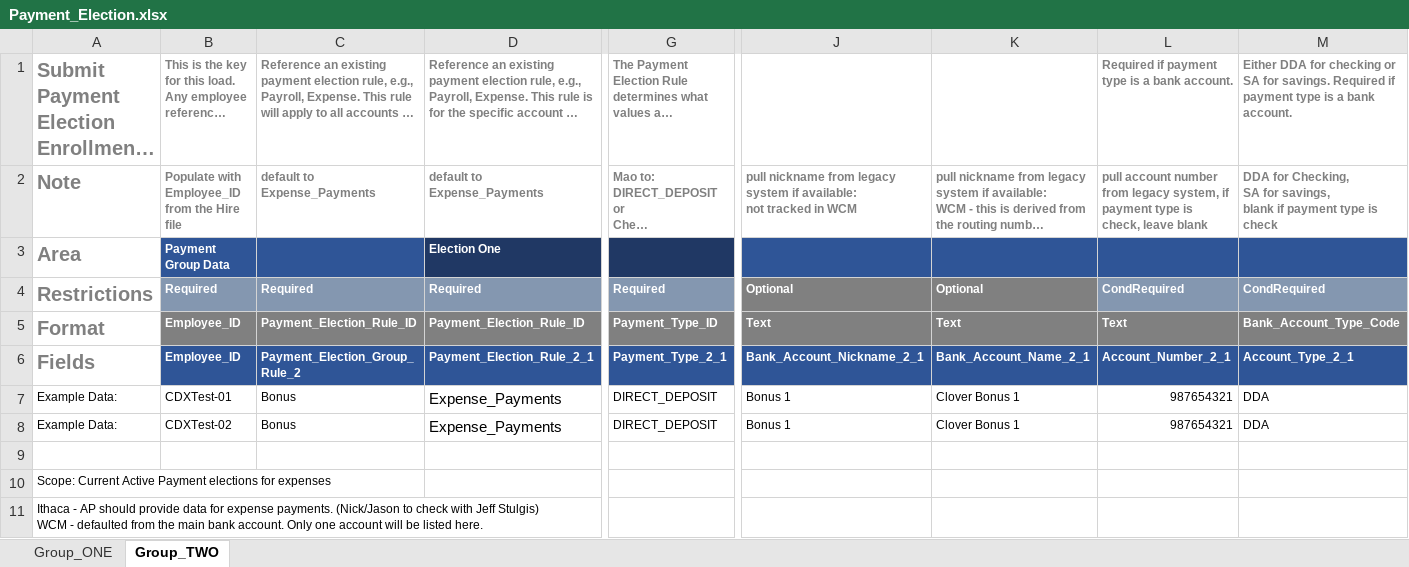
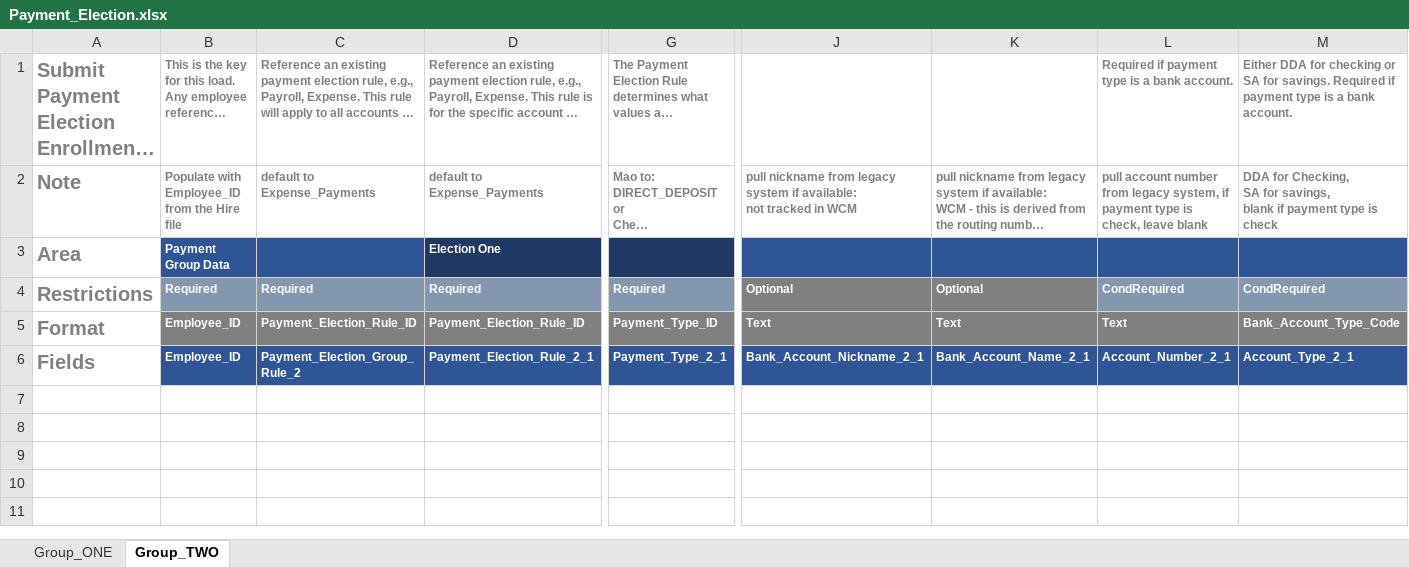
Before and after one commit to CU-CommunityApps/cu-kfs, an Excel workbook: src/main/resources/edu/cornell/kfs/cemi/pdp/batch/Payment_Election.xlsx, sheet Group_TWO, drawn as a sheet; only a part is shown, gaps mark what is left out; long unchanged cells end in …; values as stored, in another font and other column widths than the file's, no borders; rows hold the shown columns only; ↵ is a line break in a cell; the diff names each change by its address in the sheet, - before the commit and + after, or states it on an @@ line.

```diff
--- a/src/main/resources/edu/cornell/kfs/cemi/pdp/batch/Payment_Election.xlsx (sheet Group_TWO)
+++ b/src/main/resources/edu/cornell/kfs/cemi/pdp/batch/Payment_Election.xlsx (sheet Group_TWO)
-row 7: Example Data: | CDXTest-01 | Bonus | Expense_Payments | DIRECT_DEPOSIT | Bonus 1 | Clover Bonus 1 | 987654321 | DDA
-row 8: Example Data: | CDXTest-02 | Bonus | Expense_Payments | DIRECT_DEPOSIT | Bonus 1 | Clover Bonus 1 | 987654321 | DDA
-row 9: (empty)
-row 10: Scope: Current Active Payment elections for expenses
-row 11: Ithaca - AP should provide data for expense payments. (Nick/Jason to check with Jeff Stulgis) ↵ WCM - defaulted from the main bank account. Only one account will be listed here.
```
Also changed, not shown: sheet Group_ONE, hidden cells, 3 other files.
